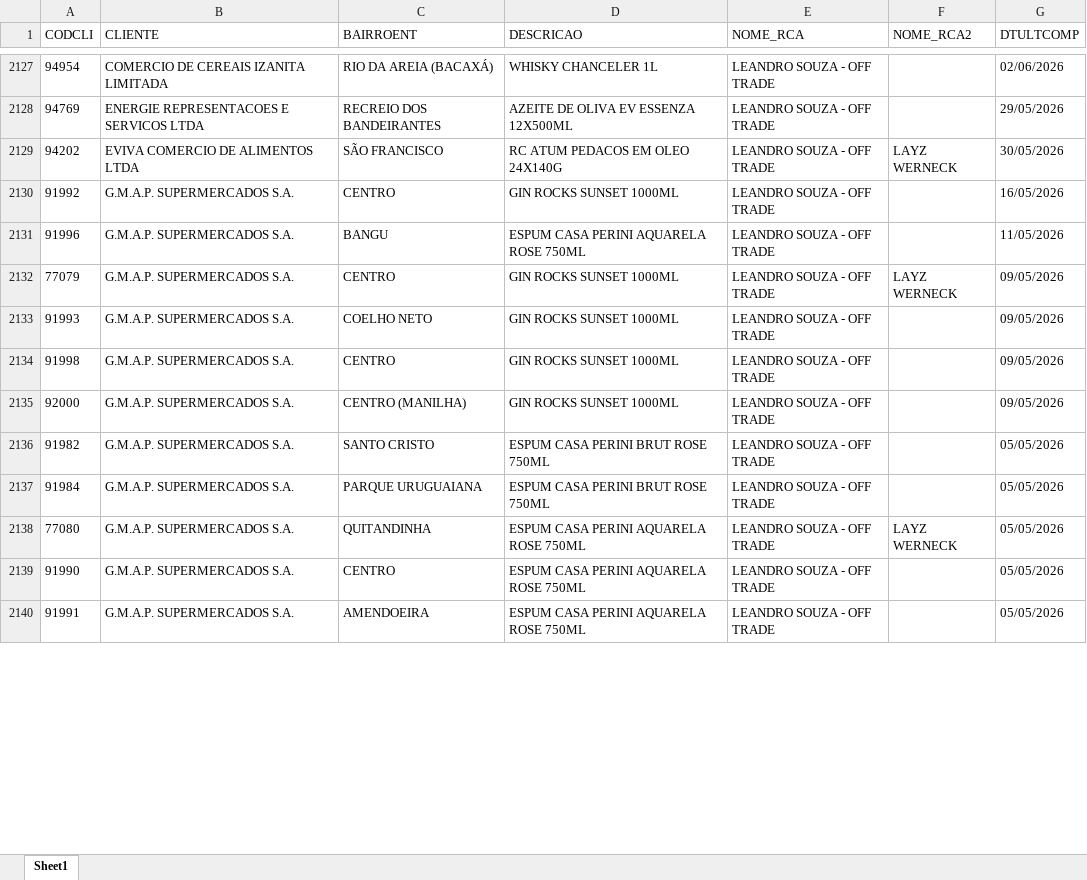
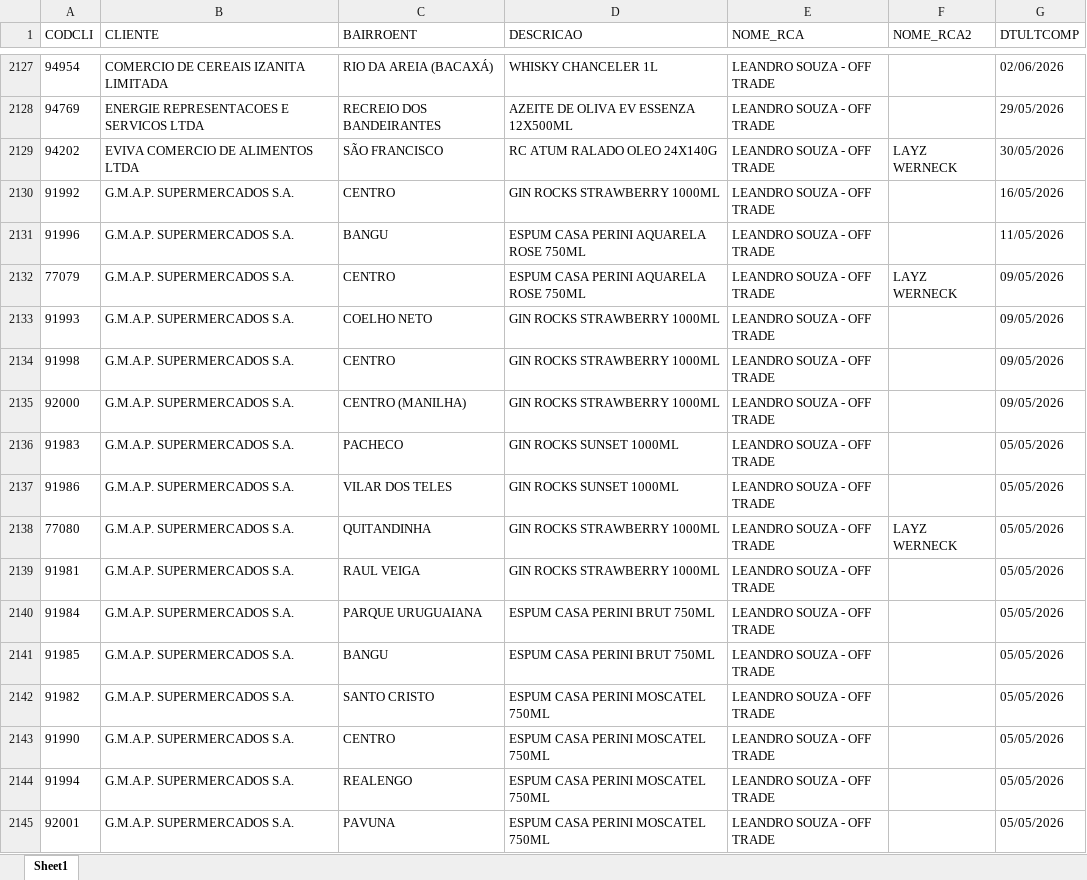
Before and after one commit to leonardocampos-cmd/offtrade, an Excel workbook: nao_positivados_06-2026.xlsx, sheet Sheet1, drawn as a sheet; only a part is shown, gaps mark what is left out; the shorter side is filled out with more unchanged rows; values as stored, in another font and other column widths than the file's, no borders; addresses are those after the commit; the diff covers the shown part only; the diff names each change by its address in the sheet, - before the commit and + after, or states it on an @@ line.

```diff
--- a/nao_positivados_06-2026.xlsx (sheet Sheet1)
+++ b/nao_positivados_06-2026.xlsx (sheet Sheet1)
-D2129 (DESCRICAO): RC ATUM PEDACOS EM OLEO 24X140G
+D2129 (DESCRICAO): RC ATUM RALADO OLEO 24X140G
-D2130 (DESCRICAO): GIN ROCKS SUNSET 1000ML
+D2130 (DESCRICAO): GIN ROCKS STRAWBERRY 1000ML
-D2132 (DESCRICAO): GIN ROCKS SUNSET 1000ML
+D2132 (DESCRICAO): ESPUM CASA PERINI AQUARELA ROSE 750ML
-D2133:D2135 (DESCRICAO): GIN ROCKS SUNSET 1000ML
+D2133:D2135 (DESCRICAO): GIN ROCKS STRAWBERRY 1000ML
+row 2136: 91983 | G.M.A.P. SUPERMERCADOS S.A. | PACHECO | GIN ROCKS SUNSET 1000ML | LEANDRO SOUZA - OFF TRADE |  | 05/05/2026
-A2137 (CODCLI): 91982
+A2137 (CODCLI): 91986
-C2137 (BAIRROENT): SANTO CRISTO
+C2137 (BAIRROENT): VILAR DOS TELES
-D2137 (DESCRICAO): ESPUM CASA PERINI BRUT ROSE 750ML
+D2137 (DESCRICAO): GIN ROCKS SUNSET 1000ML
+row 2138: 77080 | G.M.A.P. SUPERMERCADOS S.A. | QUITANDINHA | GIN ROCKS STRAWBERRY 1000ML | LEANDRO SOUZA - OFF TRADE | LAYZ WERNECK | 05/05/2026
+row 2139: 91981 | G.M.A.P. SUPERMERCADOS S.A. | RAUL VEIGA | GIN ROCKS STRAWBERRY 1000ML | LEANDRO SOUZA - OFF TRADE |  | 05/05/2026
-D2140 (DESCRICAO): ESPUM CASA PERINI BRUT ROSE 750ML
+D2140 (DESCRICAO): ESPUM CASA PERINI BRUT 750ML
+row 2141: 91985 | G.M.A.P. SUPERMERCADOS S.A. | BANGU | ESPUM CASA PERINI BRUT 750ML | LEANDRO SOUZA - OFF TRADE |  | 05/05/2026
-A2142 (CODCLI): 77080
+A2142 (CODCLI): 91982
-C2142 (BAIRROENT): QUITANDINHA
+C2142 (BAIRROENT): SANTO CRISTO
-D2142:D2143 (DESCRICAO): ESPUM CASA PERINI AQUARELA ROSE 750ML
+D2142:D2143 (DESCRICAO): ESPUM CASA PERINI MOSCATEL 750ML
-F2142 (NOME_RCA2): LAYZ WERNECK
+F2142 (NOME_RCA2): (empty)
+row 2144: 91994 | G.M.A.P. SUPERMERCADOS S.A. | REALENGO | ESPUM CASA PERINI MOSCATEL 750ML | LEANDRO SOUZA - OFF TRADE |  | 05/05/2026
+row 2145: 92001 | G.M.A.P. SUPERMERCADOS S.A. | PAVUNA | ESPUM CASA PERINI MOSCATEL 750ML | LEANDRO SOUZA - OFF TRADE |  | 05/05/2026
```
Also changed, not shown: 28 added rows, 34 removed rows, 10 moved rows and 584 edited cells elsewhere in this sheet, 4 other files.
